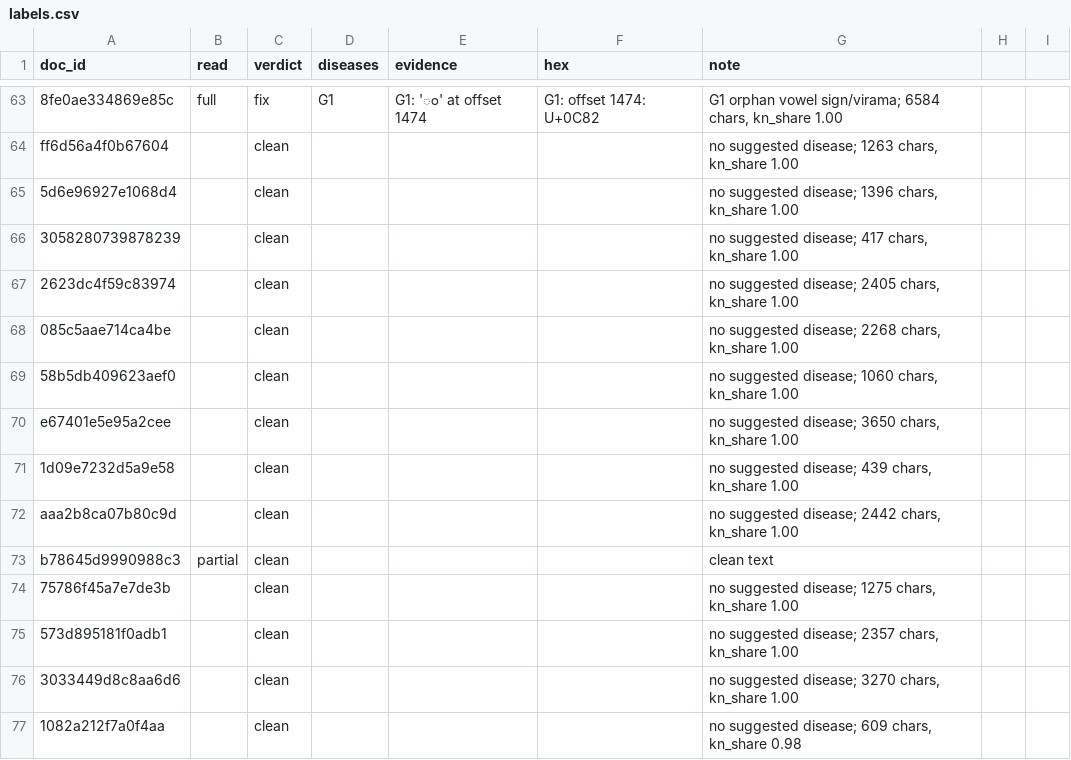
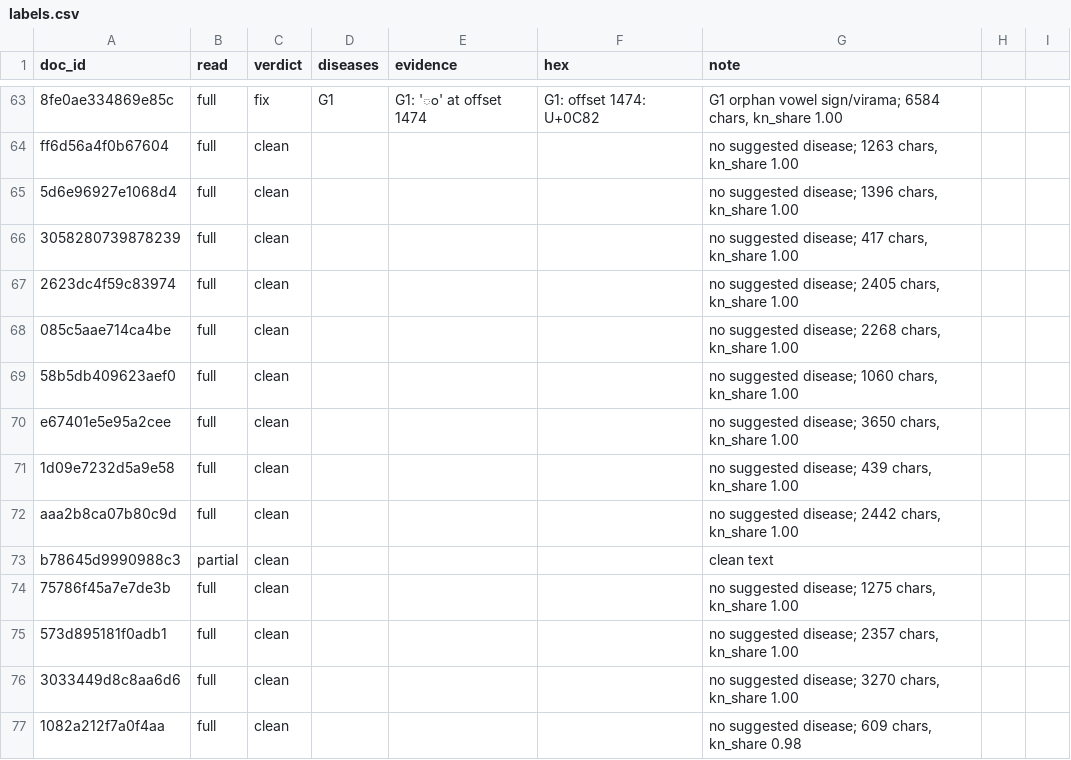
Before and after one commit to millermuttu/era-v5-lab, a CSV file: diagnosis/submissions/ind-kn-sangraha-s/millermuttu/labels.csv, drawn as a sheet; only a part is shown, gaps mark what is left out; the diff covers the shown part only; the diff names each change by its address in the sheet, - before the commit and + after, or states it on an @@ line.

```diff
--- a/diagnosis/submissions/ind-kn-sangraha-s/millermuttu/labels.csv
+++ b/diagnosis/submissions/ind-kn-sangraha-s/millermuttu/labels.csv
-B64:B72 (read): (empty)
+B64:B72 (read): full
-B74:B77 (read): (empty)
+B74:B77 (read): full
```
Also changed, not shown: 146 edited cells elsewhere in this file.
